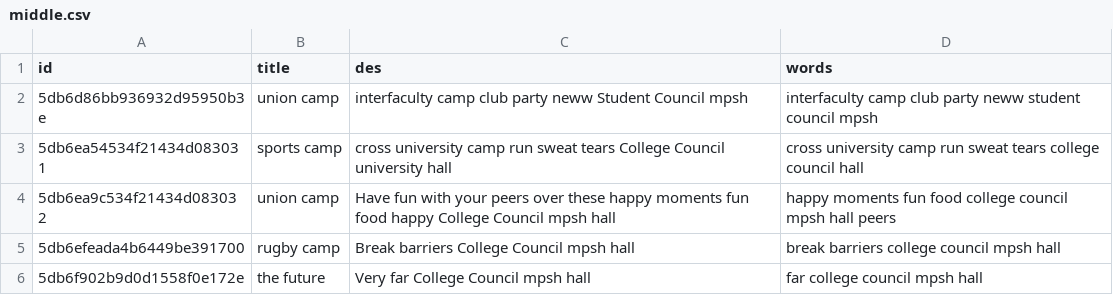
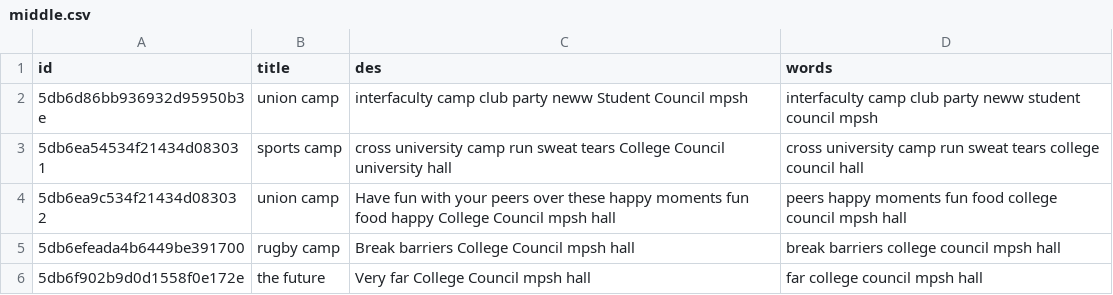
Before and after one commit to daniellau88/Treeckle, a CSV file: backend/Recommendation/middle.csv, drawn as a sheet.

```diff
--- a/backend/Recommendation/middle.csv
+++ b/backend/Recommendation/middle.csv
@@ -3,3 +3,3 @@ id,title,des,words
 5db6ea54534f21434d083031,sports camp,cross university camp run sweat tears College Council university hall,cross university camp run sweat tears college council hall
-5db6ea9c534f21434d083032,union camp,Have fun with your peers over these happy moments fun food happy College Council mpsh hall,happy moments fun food college council mpsh hall peers
+5db6ea9c534f21434d083032,union camp,Have fun with your peers over these happy moments fun food happy College Council mpsh hall,peers happy moments fun food college council mpsh hall
 5db6efeada4b6449be391700,rugby camp,Break barriers College Council mpsh hall,break barriers college council mpsh hall
```
Also changed, not shown: 10 other files.
